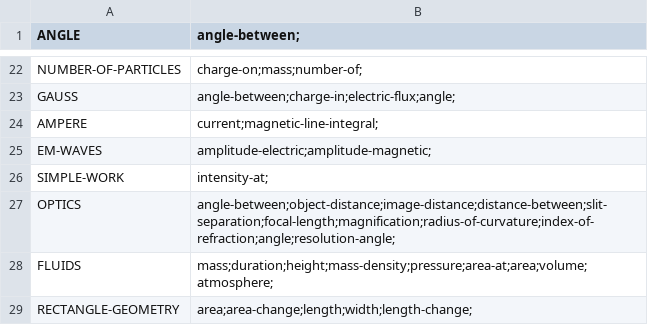
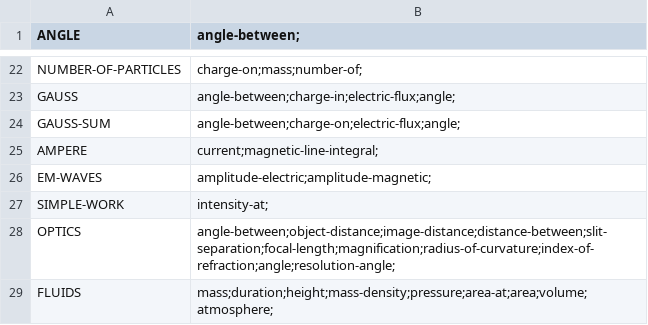
Before and after one commit to bvds/andes, a TSV file: KB/features.tsv, drawn as a sheet; only a part is shown, gaps mark what is left out; the shorter side is filled out with more unchanged rows.

Commit message:
change gauss10 to have explicit charges

```diff
--- a/KB/features.tsv
+++ b/KB/features.tsv
@@ -23,2 +23,3 @@ NUMBER-OF-PARTICLES	charge-on;mass;number-of;
 GAUSS	angle-between;charge-in;electric-flux;angle;
+GAUSS-SUM	angle-between;charge-on;electric-flux;angle;
 AMPERE	current;magnetic-line-integral;
```
Also changed, not shown: 1 other file.
